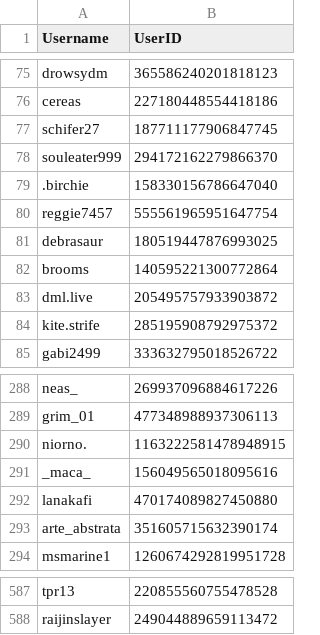
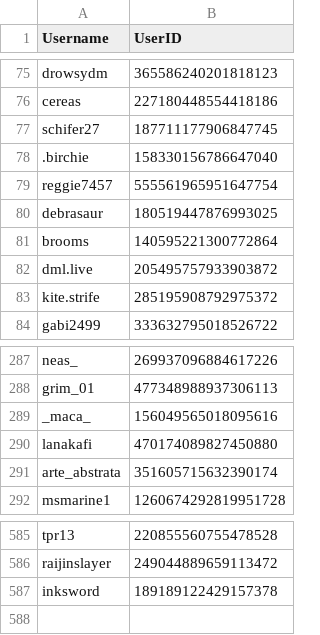
Before and after one commit to jrlol3/Megu-CSV-JSON-Storage, a CSV file: users/users.csv, drawn as a sheet; only a part is shown, gaps mark what is left out; removed rows and columns are numbered as before the commit, all else as after; the diff names each change by its address in the sheet, - before the commit and + after, or states it on an @@ line.

Commit message:
Update users/users.csv

```diff
--- a/users/users.csv
+++ b/users/users.csv
-row 78: souleater999 | 294172162279866370
-row 290: niorno. | 1163222581478948915
+row 587: inksword | 189189122429157378
```
